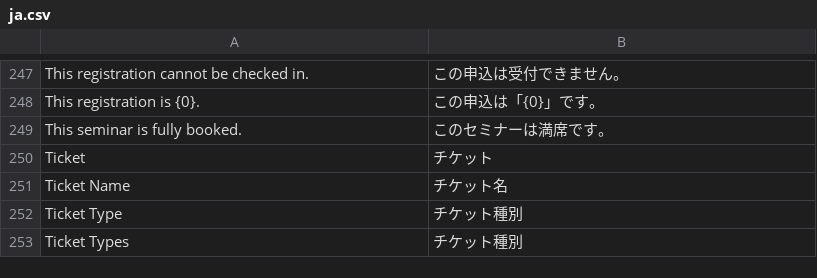
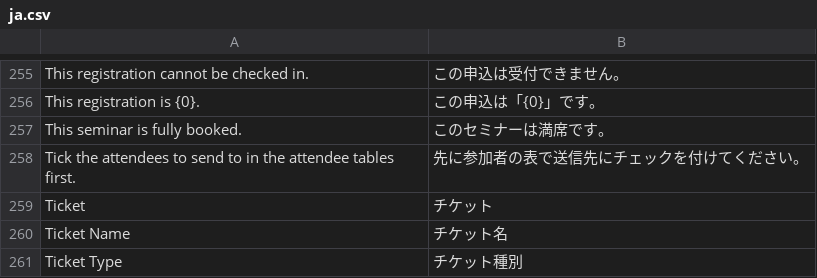
Before and after one commit to lifegence/eventmeet, a CSV file: eventmeet/translations/ja.csv, drawn as a sheet; only a part is shown, gaps mark what is left out; the shorter side is filled out with more unchanged rows; the diff covers the shown part only.

```diff
--- a/eventmeet/translations/ja.csv
+++ b/eventmeet/translations/ja.csv
@@ -249,2 +257,3 @@ This registration is {0}.,この申込は「{0}」です。
 This seminar is fully booked.,このセミナーは満席です。
+Tick the attendees to send to in the attendee tables first.,先に参加者の表で送信先にチェックを付けてください。
 Ticket,チケット
```
Also changed, not shown: 8 added rows elsewhere in this file, 6 other files.
